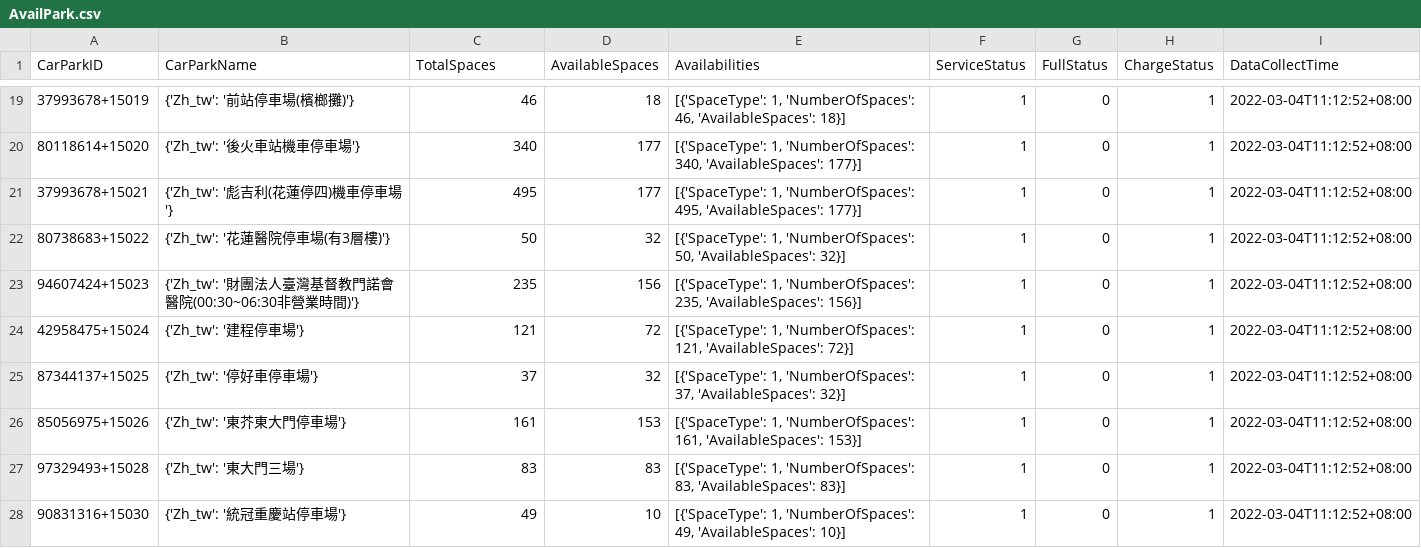
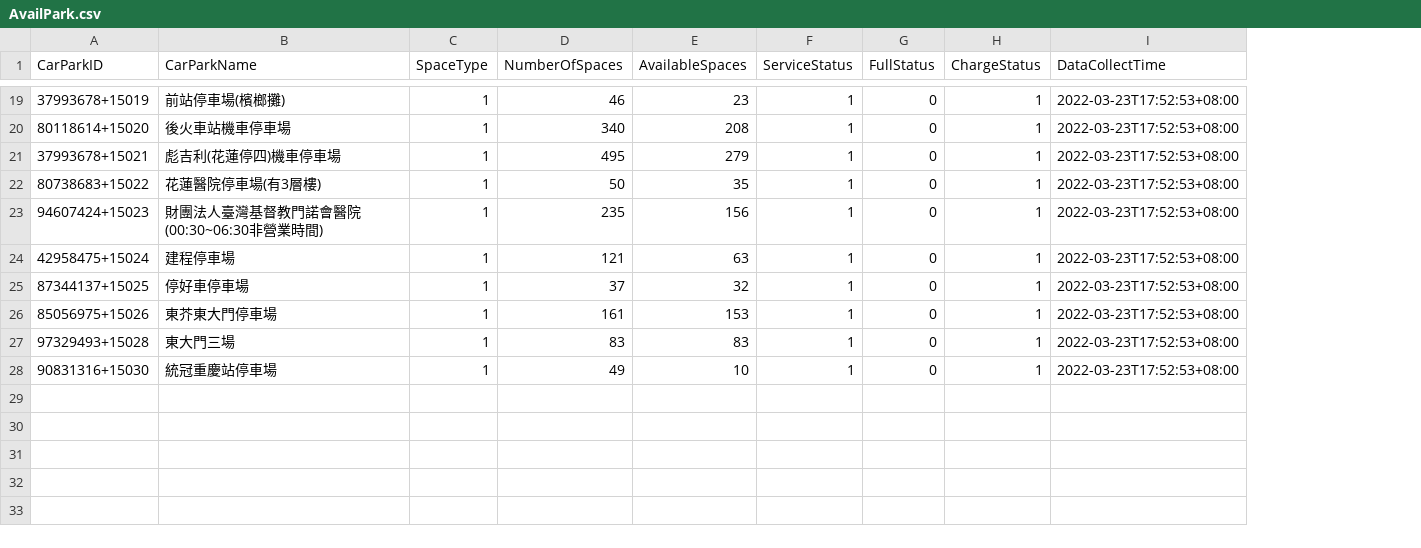
Before and after one commit to aliencat0528/TDXeHualien, a CSV file: AvailPark.csv, drawn as a sheet; only a part is shown, gaps mark what is left out; removed rows and columns are numbered as before the commit, all else as after; the diff covers the shown part only; the diff names each change by its address in the sheet, - before the commit and + after, or states it on an @@ line.

Commit message:
show space and nearpark info

```diff
--- a/AvailPark.csv
+++ b/AvailPark.csv
+column C (SpaceType), rows 19-28: all 1
-column E (Availabilities), rows 19-28: [{'SpaceType': 1, 'NumberOfSpaces': 46, 'AvailableSpaces': 18}] | [{'SpaceType': 1, 'NumberOfSpaces': 340, 'AvailableSpaces': 177}] | [{'SpaceType': 1, 'NumberOfSpaces': 495, 'AvailableSpaces': 177}] | [{'SpaceType': 1, 'NumberOfSpaces': 50, 'AvailableSpaces': 32}] | [{'SpaceType': 1, 'NumberOfSpaces': 235, 'AvailableSpaces': 156}] | [{'SpaceType': 1, 'NumberOfSpaces': 121, 'AvailableSpaces': 72}] | [{'SpaceType': 1, 'NumberOfSpaces': 37, 'AvailableSpaces': 32}] | [{'SpaceType': 1, 'NumberOfSpaces': 161, 'AvailableSpaces': 153}] | [{'SpaceType': 1, 'NumberOfSpaces': 83, 'AvailableSpaces': 83}] | [{'SpaceType': 1, 'NumberOfSpaces': 49, 'AvailableSpaces': 10}]
-D1: TotalSpaces
+D1: NumberOfSpaces
-B19 (CarParkName): {'Zh_tw': '前站停車場(檳榔攤)'}
+B19 (CarParkName): 前站停車場(檳榔攤)
-E19 (AvailableSpaces): 18
+E19 (AvailableSpaces): 23
-I19:I28 (DataCollectTime): 2022-03-04T11:12:52+08:00
+I19:I28 (DataCollectTime): 2022-03-23T17:52:53+08:00
-B20 (CarParkName): {'Zh_tw': '後火車站機車停車場'}
+B20 (CarParkName): 後火車站機車停車場
-E20 (AvailableSpaces): 177
+E20 (AvailableSpaces): 208
-B21 (CarParkName): {'Zh_tw': '彪吉利(花蓮停四)機車停車場'}
+B21 (CarParkName): 彪吉利(花蓮停四)機車停車場
-E21 (AvailableSpaces): 177
+E21 (AvailableSpaces): 279
-B22 (CarParkName): {'Zh_tw': '花蓮醫院停車場(有3層樓)'}
+B22 (CarParkName): 花蓮醫院停車場(有3層樓)
-E22 (AvailableSpaces): 32
+E22 (AvailableSpaces): 35
-B23 (CarParkName): {'Zh_tw': '財團法人臺灣基督教門諾會醫院(00:30~06:30非營業時間)'}
+B23 (CarParkName): 財團法人臺灣基督教門諾會醫院(00:30~06:30非營業時間)
-B24 (CarParkName): {'Zh_tw': '建程停車場'}
+B24 (CarParkName): 建程停車場
-E24 (AvailableSpaces): 72
+E24 (AvailableSpaces): 63
-B25 (CarParkName): {'Zh_tw': '停好車停車場'}
+B25 (CarParkName): 停好車停車場
-B26 (CarParkName): {'Zh_tw': '東芥東大門停車場'}
+B26 (CarParkName): 東芥東大門停車場
-B27 (CarParkName): {'Zh_tw': '東大門三場'}
+B27 (CarParkName): 東大門三場
-B28 (CarParkName): {'Zh_tw': '統冠重慶站停車場'}
+B28 (CarParkName): 統冠重慶站停車場
```
Also changed, not shown: 45 edited cells elsewhere in this file, CollectData/ParkInfo.csv, 17 other files.
